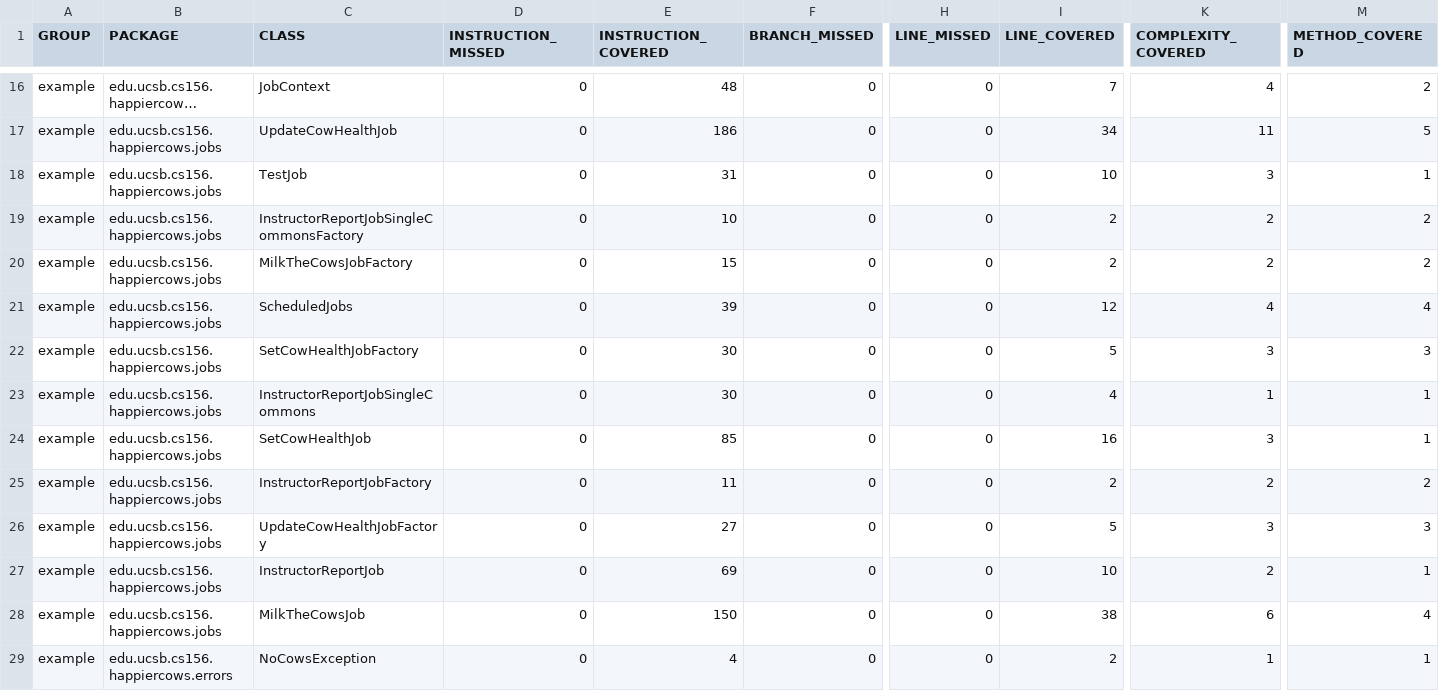
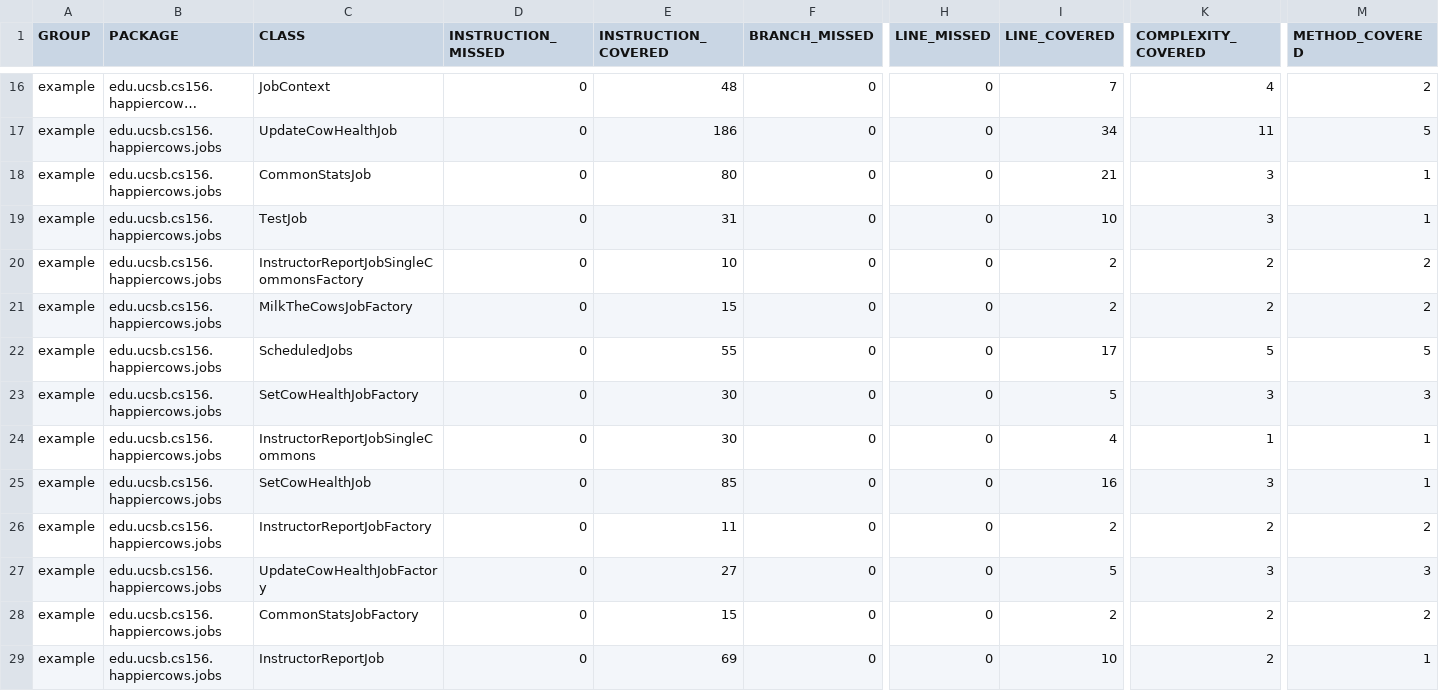
Before and after one commit to ucsb-cs156-m23/proj-happycows-m23-10am-3, a CSV file: jacoco/jacoco.csv, drawn as a sheet; only a part is shown, gaps mark what is left out; the shorter side is filled out with more unchanged rows; long unchanged cells end in …; addresses are those after the commit; rows hold the shown columns only; the diff names each change by its address in the sheet, - before the commit and + after, or states it on an @@ line.

Commit message:
Deploying to gh-pages from @ ucsb-cs156-m23/proj-happycows-m23-10am-3@96821fc82c42d8d58c41ecef4aa499dae0c1e4bf 🚀

```diff
--- a/jacoco/jacoco.csv
+++ b/jacoco/jacoco.csv
+row 18: example | edu.ucsb.cs156.happiercows.jobs | CommonStatsJob | 0 | 80 | 0 | 0 | 21 | 3 | 1
-E22 (INSTRUCTION_COVERED): 39
+E22 (INSTRUCTION_COVERED): 55
-I22 (LINE_COVERED): 12
+I22 (LINE_COVERED): 17
-K22 (COMPLEXITY_COVERED): 4
+K22 (COMPLEXITY_COVERED): 5
-M22 (METHOD_COVERED): 4
+M22 (METHOD_COVERED): 5
+row 28: example | edu.ucsb.cs156.happiercows.jobs | CommonStatsJobFactory | 0 | 15 | 0 | 0 | 2 | 2 | 2
```
Also changed, not shown: 11 other files.
